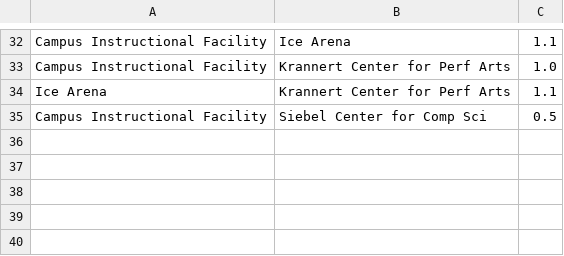
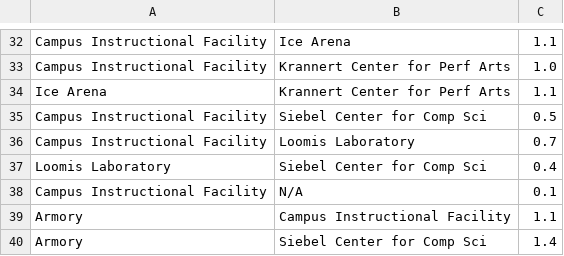
Before and after one commit to riya-verma-23/Distance-Optimized-Schedule-Generator, a CSV file: distances_optimize/api_calls.csv, drawn as a sheet; only a part is shown, gaps mark what is left out; the diff names each change by its address in the sheet, - before the commit and + after, or states it on an @@ line.

```diff
--- a/distances_optimize/api_calls.csv
+++ b/distances_optimize/api_calls.csv
+row 36: Campus Instructional Facility | Loomis Laboratory | 0.7
+row 37: Loomis Laboratory | Siebel Center for Comp Sci | 0.4
+row 38: Campus Instructional Facility | N/A | 0.1
+row 39: Armory | Campus Instructional Facility | 1.1
+row 40: Armory | Siebel Center for Comp Sci | 1.4
```
Also changed, not shown: 3 other files.
